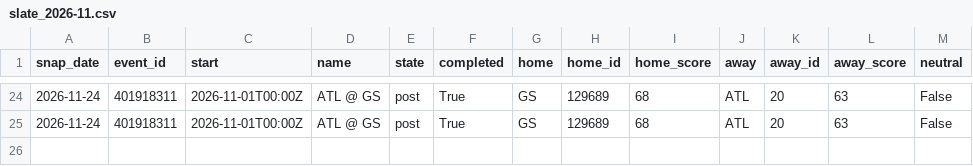
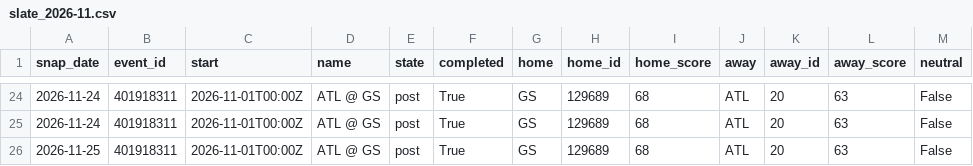
Before and after one commit to azcal/mbm-data, a CSV file: states/wnba/slate_2026-11.csv, drawn as a sheet; only a part is shown, gaps mark what is left out; the diff names each change by its address in the sheet, - before the commit and + after, or states it on an @@ line.

```diff
--- a/states/wnba/slate_2026-11.csv
+++ b/states/wnba/slate_2026-11.csv
+row 26: 2026-11-25 | 401918311 | 2026-11-01T00:00Z | ATL @ GS | post | True | GS | 129689 | 68 | ATL | 20 | 63 | False
```
Also changed, not shown: states/nba/slate_2026-11.csv, states/ncaaf/injuries_2026-11.csv, 9 other files.
